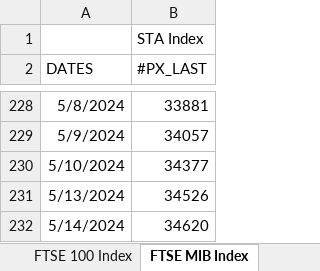
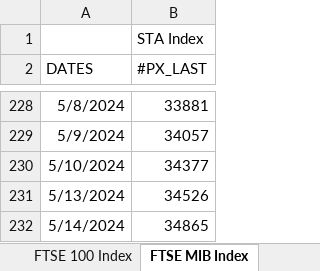
Before and after one commit to ssymhoven/drawdown-rsik, an Excel workbook: futures.xlsx, sheet FTSE MIB Index, drawn as a sheet; only a part is shown, gaps mark what is left out; values as stored, in another font and other column widths than the file's, no borders; the diff names each change by its address in the sheet, - before the commit and + after, or states it on an @@ line.

```diff
--- a/futures.xlsx (sheet FTSE MIB Index)
+++ b/futures.xlsx (sheet FTSE MIB Index)
-B232 (#PX_LAST): 34620
+B232 (#PX_LAST): 34865
```
Also changed, not shown: sheet FTSE 100 Index, sheet EURO STOXX 50 Price EUR, sheet Deutsche Boerse AG German Stock, sheet S&P 500 INDEX, other sheet tabs, 31 other files.
